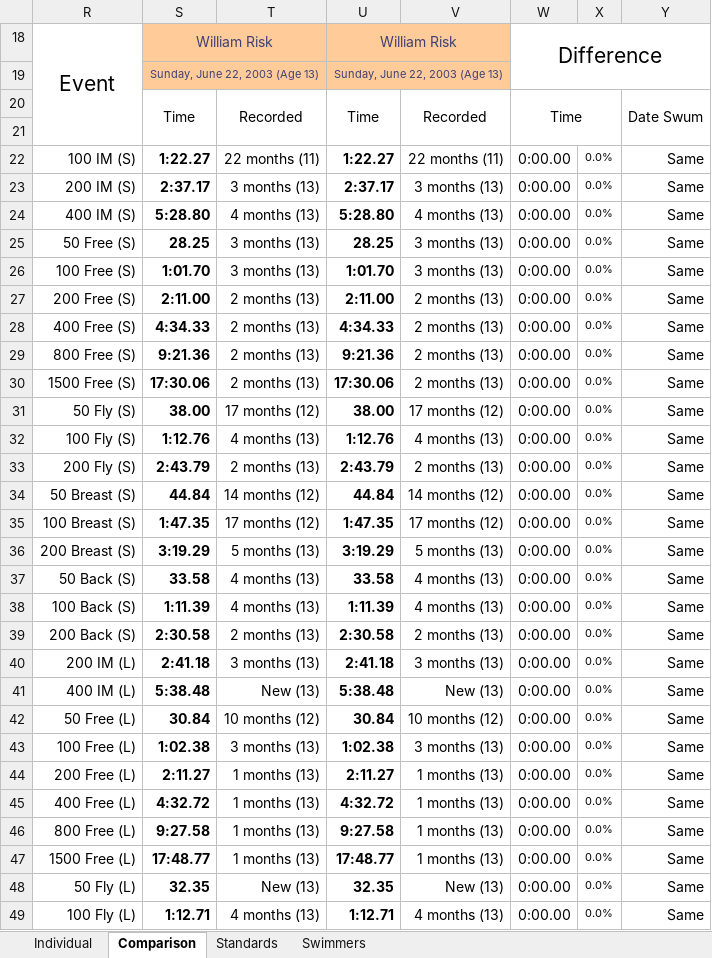
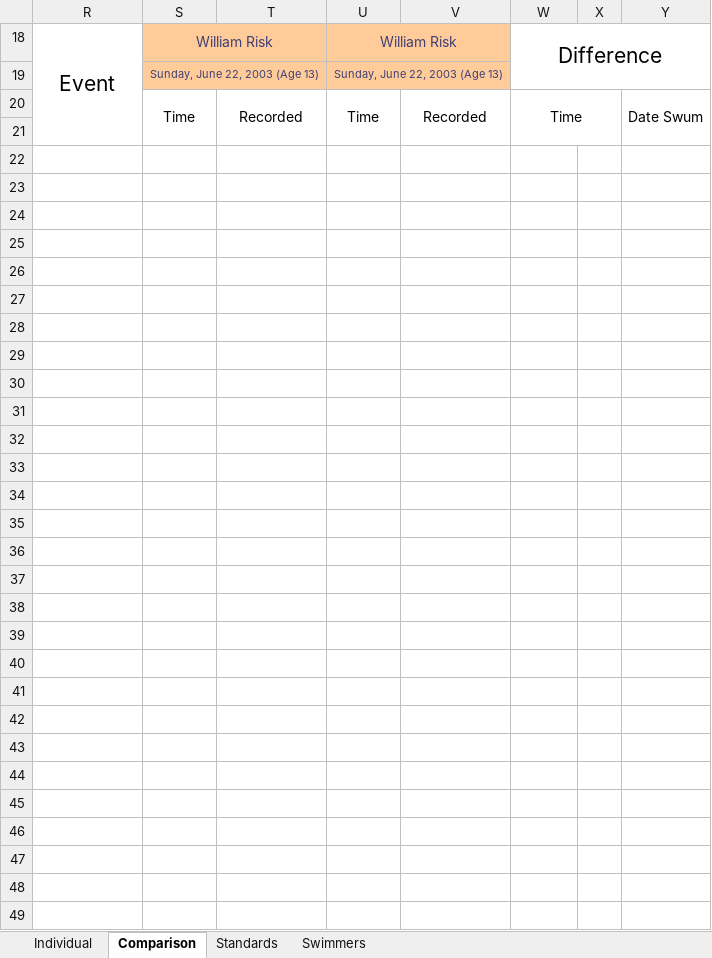
Before and after one commit to Subject2Risk/swim-report, an Excel workbook: swim-calculator.xlsm, sheet Comparison, drawn as a sheet; only a part is shown; values as stored, in another font and other column widths than the file's, no borders; conditional formats not drawn; the diff covers the shown part only; the diff names each change by its address in the sheet, - before the commit and + after, or states it on an @@ line.

```diff
--- a/swim-calculator.xlsm (sheet Comparison)
+++ b/swim-calculator.xlsm (sheet Comparison)
-row 22: 100 IM (S) | 1:22.27 | 22 months (11) | 1:22.27 | 22 months (11) | 0:00.00 | 0.0% | Same
+row 22: (empty)
-row 23: 200 IM (S) | 2:37.17 | 3 months (13) | 2:37.17 | 3 months (13) | 0:00.00 | 0.0% | Same
+row 23: (empty)
-row 24: 400 IM (S) | 5:28.80 | 4 months (13) | 5:28.80 | 4 months (13) | 0:00.00 | 0.0% | Same
+row 24: (empty)
-row 25: 50 Free (S) | 28.25 | 3 months (13) | 28.25 | 3 months (13) | 0:00.00 | 0.0% | Same
+row 25: (empty)
-row 26: 100 Free (S) | 1:01.70 | 3 months (13) | 1:01.70 | 3 months (13) | 0:00.00 | 0.0% | Same
+row 26: (empty)
-row 27: 200 Free (S) | 2:11.00 | 2 months (13) | 2:11.00 | 2 months (13) | 0:00.00 | 0.0% | Same
+row 27: (empty)
-row 28: 400 Free (S) | 4:34.33 | 2 months (13) | 4:34.33 | 2 months (13) | 0:00.00 | 0.0% | Same
+row 28: (empty)
-row 29: 800 Free (S) | 9:21.36 | 2 months (13) | 9:21.36 | 2 months (13) | 0:00.00 | 0.0% | Same
+row 29: (empty)
-row 30: 1500 Free (S) | 17:30.06 | 2 months (13) | 17:30.06 | 2 months (13) | 0:00.00 | 0.0% | Same
+row 30: (empty)
-row 31: 50 Fly (S) | 38.00 | 17 months (12) | 38.00 | 17 months (12) | 0:00.00 | 0.0% | Same
+row 31: (empty)
-row 32: 100 Fly (S) | 1:12.76 | 4 months (13) | 1:12.76 | 4 months (13) | 0:00.00 | 0.0% | Same
+row 32: (empty)
-row 33: 200 Fly (S) | 2:43.79 | 2 months (13) | 2:43.79 | 2 months (13) | 0:00.00 | 0.0% | Same
+row 33: (empty)
-row 34: 50 Breast (S) | 44.84 | 14 months (12) | 44.84 | 14 months (12) | 0:00.00 | 0.0% | Same
+row 34: (empty)
-row 35: 100 Breast (S) | 1:47.35 | 17 months (12) | 1:47.35 | 17 months (12) | 0:00.00 | 0.0% | Same
+row 35: (empty)
-row 36: 200 Breast (S) | 3:19.29 | 5 months (13) | 3:19.29 | 5 months (13) | 0:00.00 | 0.0% | Same
+row 36: (empty)
-row 37: 50 Back (S) | 33.58 | 4 months (13) | 33.58 | 4 months (13) | 0:00.00 | 0.0% | Same
+row 37: (empty)
-row 38: 100 Back (S) | 1:11.39 | 4 months (13) | 1:11.39 | 4 months (13) | 0:00.00 | 0.0% | Same
+row 38: (empty)
-row 39: 200 Back (S) | 2:30.58 | 2 months (13) | 2:30.58 | 2 months (13) | 0:00.00 | 0.0% | Same
+row 39: (empty)
-row 40: 200 IM (L) | 2:41.18 | 3 months (13) | 2:41.18 | 3 months (13) | 0:00.00 | 0.0% | Same
+row 40: (empty)
-row 41: 400 IM (L) | 5:38.48 | New (13) | 5:38.48 | New (13) | 0:00.00 | 0.0% | Same
+row 41: (empty)
-row 42: 50 Free (L) | 30.84 | 10 months (12) | 30.84 | 10 months (12) | 0:00.00 | 0.0% | Same
+row 42: (empty)
-row 43: 100 Free (L) | 1:02.38 | 3 months (13) | 1:02.38 | 3 months (13) | 0:00.00 | 0.0% | Same
+row 43: (empty)
-row 44: 200 Free (L) | 2:11.27 | 1 months (13) | 2:11.27 | 1 months (13) | 0:00.00 | 0.0% | Same
+row 44: (empty)
-row 45: 400 Free (L) | 4:32.72 | 1 months (13) | 4:32.72 | 1 months (13) | 0:00.00 | 0.0% | Same
+row 45: (empty)
-row 46: 800 Free (L) | 9:27.58 | 1 months (13) | 9:27.58 | 1 months (13) | 0:00.00 | 0.0% | Same
+row 46: (empty)
-row 47: 1500 Free (L) | 17:48.77 | 1 months (13) | 17:48.77 | 1 months (13) | 0:00.00 | 0.0% | Same
+row 47: (empty)
-row 48: 50 Fly (L) | 32.35 | New (13) | 32.35 | New (13) | 0:00.00 | 0.0% | Same
+row 48: (empty)
-row 49: 100 Fly (L) | 1:12.71 | 4 months (13) | 1:12.71 | 4 months (13) | 0:00.00 | 0.0% | Same
+row 49: (empty)
```
Also changed, not shown: 56 edited cells elsewhere in this sheet, sheet Individual, formulas that keep their value, hidden cells.
